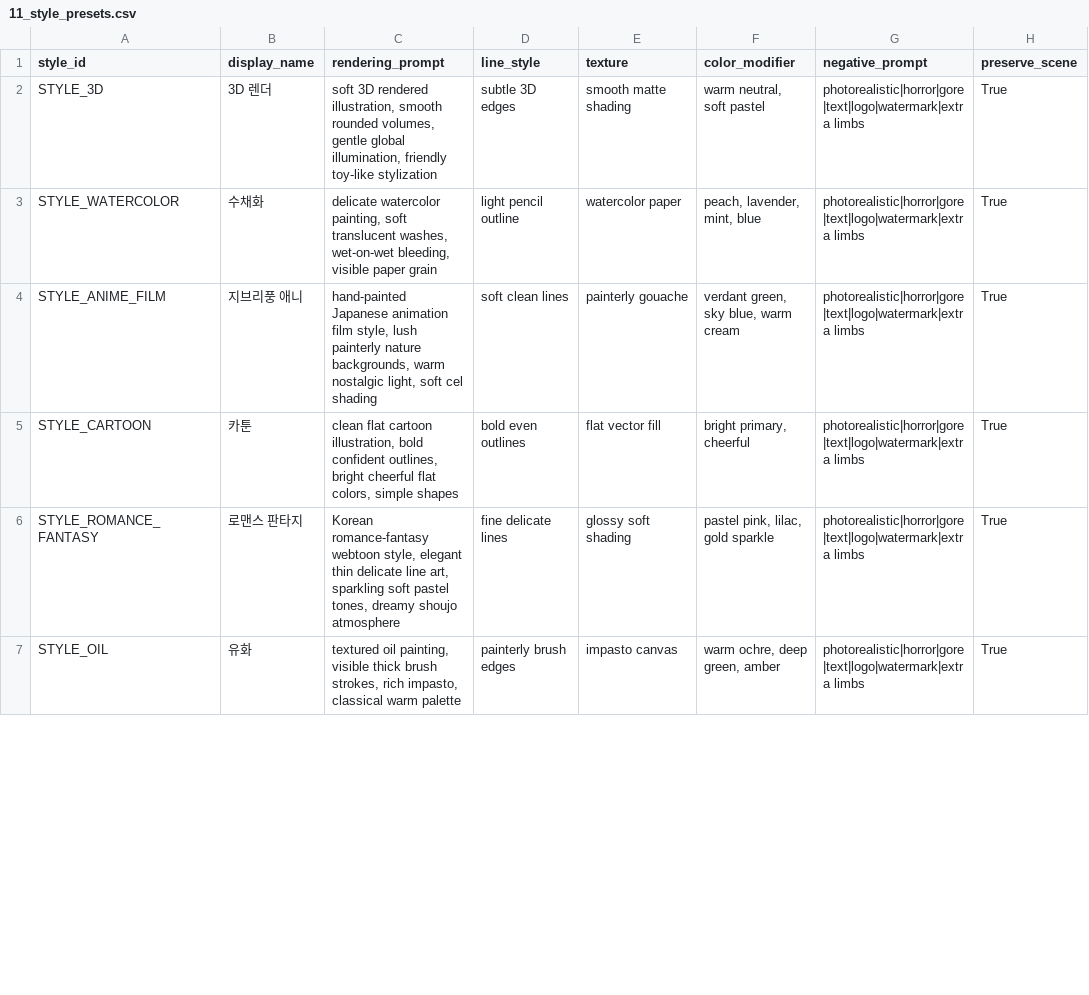
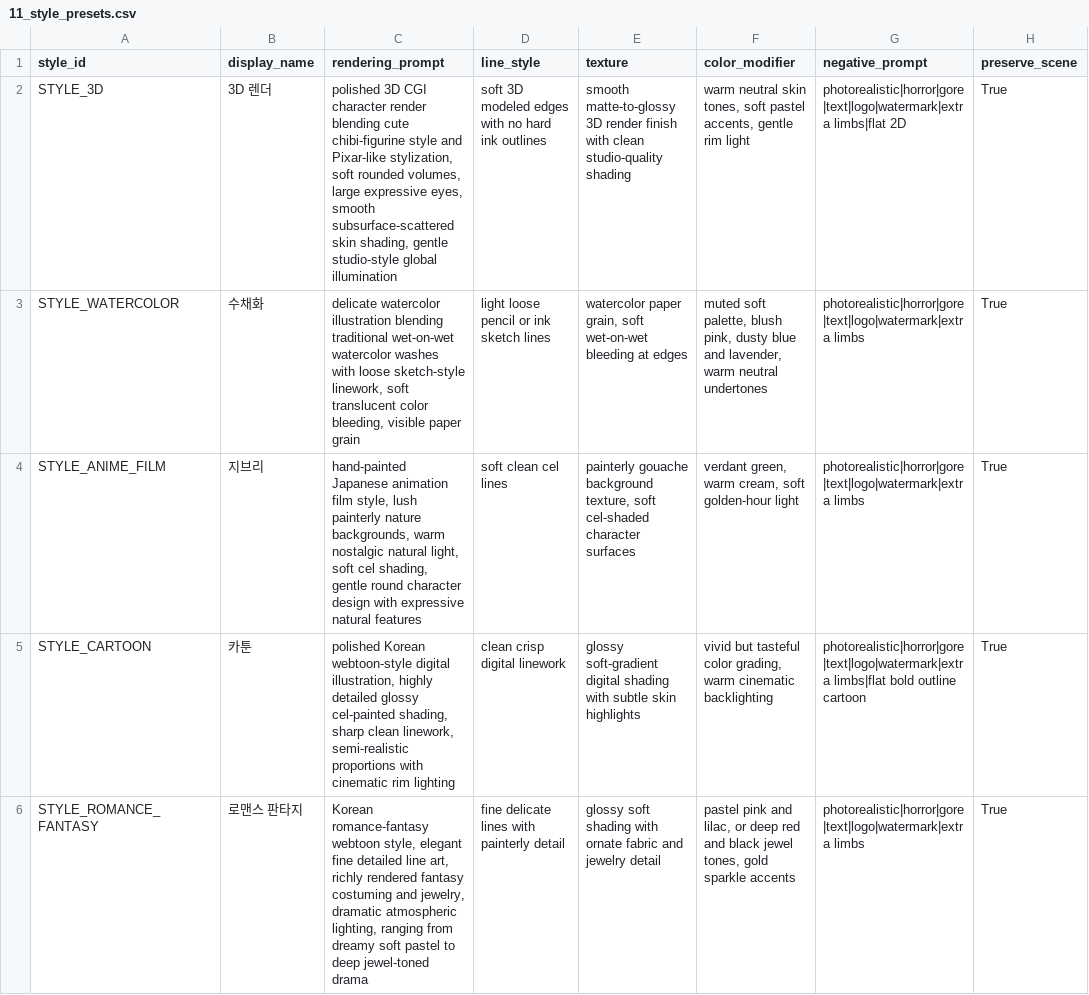
Before and after one commit to SKNETWORKS-FAMILY-AICAMP/SKN27-FINAL-4Team, a CSV file: app/backend/emotion_cards/data/11_style_presets.csv, drawn as a sheet; only a part is shown; the diff covers the shown part only.

```diff
--- a/app/backend/emotion_cards/data/11_style_presets.csv
+++ b/app/backend/emotion_cards/data/11_style_presets.csv
@@ -1,7 +1,6 @@
 style_id,display_name,rendering_prompt,line_style,texture,color_modifier,negative_prompt,preserve_scene
-STYLE_3D,3D 렌더,"soft 3D rendered illustration, smooth rounded volumes, gentle global illumination, friendly toy-like stylization",subtle 3D edges,smooth matte shading,"warm neutral, soft pastel",photorealistic|horror|gore|text|logo|watermark|extra limbs,True
-STYLE_WATERCOLOR,수채화,"delicate watercolor painting, soft translucent washes, wet-on-wet bleeding, visible paper grain",light pencil outline,watercolor paper,"peach, lavender, mint, blue",photorealistic|horror|gore|text|logo|watermark|extra limbs,True
-STYLE_ANIME_FILM,지브리풍 애니,"hand-painted Japanese animation film style, lush painterly nature backgrounds, warm nostalgic light, soft cel shading",soft clean lines,painterly gouache,"verdant green, sky blue, warm cream",photorealistic|horror|gore|text|logo|watermark|extra limbs,True
-STYLE_CARTOON,카툰,"clean flat cartoon illustration, bold confident outlines, bright cheerful flat colors, simple shapes",bold even outlines,flat vector fill,"bright primary, cheerful",photorealistic|horror|gore|text|logo|watermark|extra limbs,True
-STYLE_ROMANCE_FANTASY,로맨스 판타지,"Korean romance-fantasy webtoon style, elegant thin delicate line art, sparkling soft pastel tones, dreamy shoujo atmosphere",fine delicate lines,glossy soft shading,"pastel pink, lilac, gold sparkle",photorealistic|horror|gore|text|logo|watermark|extra limbs,True
-STYLE_OIL,유화,"textured oil painting, visible thick brush strokes, rich impasto, classical warm palette",painterly brush edges,impasto canvas,"warm ochre, deep green, amber",photorealistic|horror|gore|text|logo|watermark|extra limbs,True
+STYLE_3D,3D 렌더,"polished 3D CGI character render blending cute chibi-figurine style and Pixar-like stylization, soft rounded volumes, large expressive eyes, smooth subsurface-scattered skin shading, gentle studio-style global illumination",soft 3D modeled edges with no hard ink outlines,smooth matte-to-glossy 3D render finish with clean studio-quality shading,"warm neutral skin tones, soft pastel accents, gentle rim light",photorealistic|horror|gore|text|logo|watermark|extra limbs|flat 2D,True
+STYLE_WATERCOLOR,수채화,"delicate watercolor illustration blending traditional wet-on-wet watercolor washes with loose sketch-style linework, soft translucent color bleeding, visible paper grain",light loose pencil or ink sketch lines,"watercolor paper grain, soft wet-on-wet bleeding at edges","muted soft palette, blush pink, dusty blue and lavender, warm neutral undertones",photorealistic|horror|gore|text|logo|watermark|extra limbs,True
+STYLE_ANIME_FILM,지브리,"hand-painted Japanese animation film style, lush painterly nature backgrounds, warm nostalgic natural light, soft cel shading, gentle round character design with expressive natural features",soft clean cel lines,"painterly gouache background texture, soft cel-shaded character surfaces","verdant green, warm cream, soft golden-hour light",photorealistic|horror|gore|text|logo|watermark|extra limbs,True
+STYLE_CARTOON,카툰,"polished Korean webtoon-style digital illustration, highly detailed glossy cel-painted shading, sharp clean linework, semi-realistic proportions with cinematic rim lighting",clean crisp digital linework,glossy soft-gradient digital shading with subtle skin highlights,"vivid but tasteful color grading, warm cinematic backlighting",photorealistic|horror|gore|text|logo|watermark|extra limbs|flat bold outline cartoon,True
+STYLE_ROMANCE_FANTASY,로맨스 판타지,"Korean romance-fantasy webtoon style, elegant fine detailed line art, richly rendered fantasy costuming and jewelry, dramatic atmospheric lighting, ranging from dreamy soft pastel to deep jewel-toned drama",fine delicate lines with painterly detail,glossy soft shading with ornate fabric and jewelry detail,"pastel pink and lilac, or deep red and black jewel tones, gold sparkle accents",photorealistic|horror|gore|text|logo|watermark|extra limbs,True
```
Also changed, not shown: 3 added rows and 2 removed rows elsewhere in this file, app/backend/emotion_cards/data/28_social_companion_rules.csv, 43 other files.
